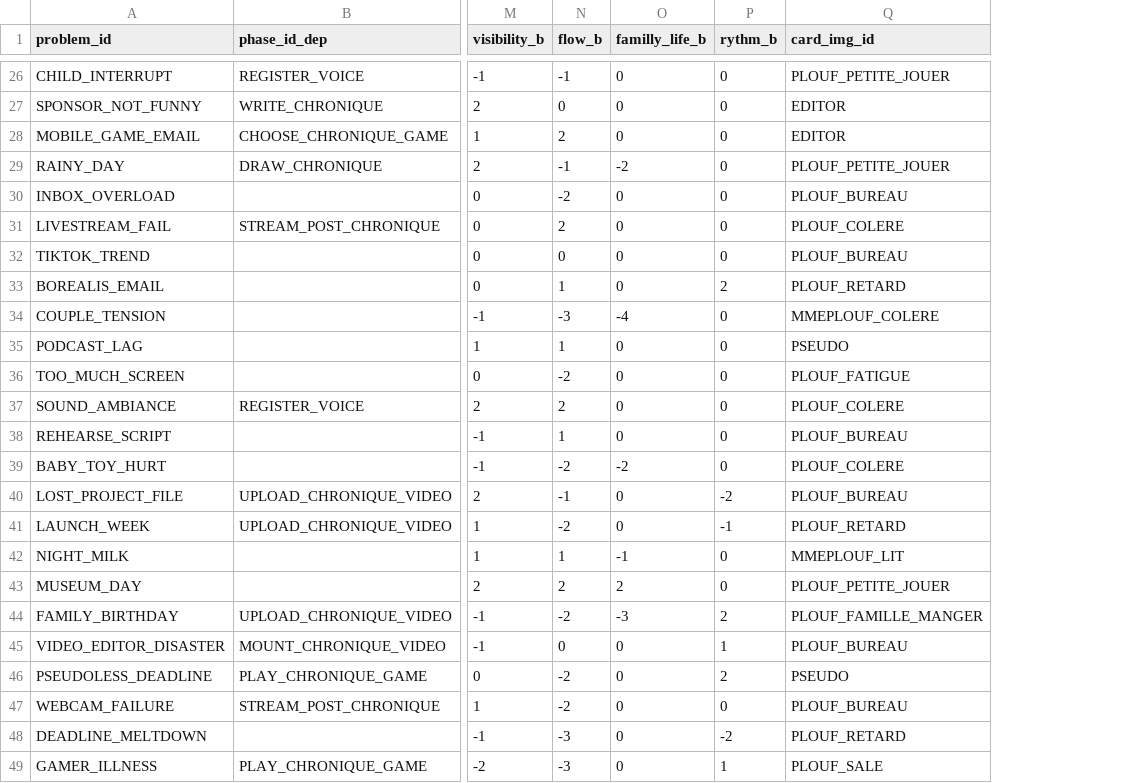
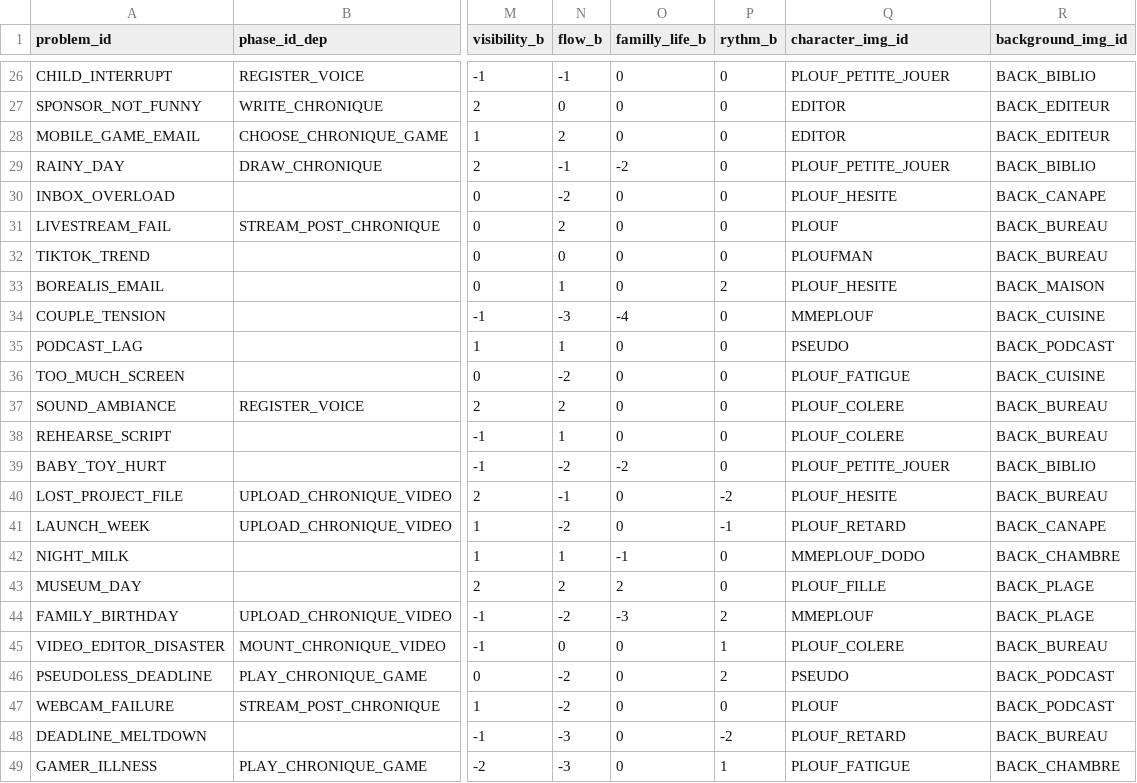
Before and after one commit to naparuba/plouf, a CSV file: plouf_game_50_original_cards.csv, drawn as a sheet; only a part is shown, gaps mark what is left out; the diff covers the shown part only; the diff names each change by its address in the sheet, - before the commit and + after, or states it on an @@ line.

Commit message:
Enh: back images definition, and load them

```diff
--- a/plouf_game_50_original_cards.csv
+++ b/plouf_game_50_original_cards.csv
+column R (background_img_id), rows 26-49: BACK_BIBLIO | BACK_EDITEUR | BACK_EDITEUR | BACK_BIBLIO | BACK_CANAPE | BACK_BUREAU | BACK_BUREAU | BACK_MAISON | BACK_CUISINE | BACK_PODCAST | BACK_CUISINE | BACK_BUREAU | BACK_BUREAU | BACK_BIBLIO | BACK_BUREAU | BACK_CANAPE | BACK_CHAMBRE | BACK_PLAGE | BACK_PLAGE | BACK_BUREAU | BACK_PODCAST | BACK_PODCAST | BACK_BUREAU | BACK_CHAMBRE
-Q1: card_img_id
+Q1: character_img_id
-Q30 (character_img_id): PLOUF_BUREAU
+Q30 (character_img_id): PLOUF_HESITE
-Q31 (character_img_id): PLOUF_COLERE
+Q31 (character_img_id): PLOUF
-Q32 (character_img_id): PLOUF_BUREAU
+Q32 (character_img_id): PLOUFMAN
-Q33 (character_img_id): PLOUF_RETARD
+Q33 (character_img_id): PLOUF_HESITE
-Q34 (character_img_id): MMEPLOUF_COLERE
+Q34 (character_img_id): MMEPLOUF
-Q38 (character_img_id): PLOUF_BUREAU
+Q38 (character_img_id): PLOUF_COLERE
-Q39 (character_img_id): PLOUF_COLERE
+Q39 (character_img_id): PLOUF_PETITE_JOUER
-Q40 (character_img_id): PLOUF_BUREAU
+Q40 (character_img_id): PLOUF_HESITE
-Q42 (character_img_id): MMEPLOUF_LIT
+Q42 (character_img_id): MMEPLOUF_DODO
-Q43 (character_img_id): PLOUF_PETITE_JOUER
+Q43 (character_img_id): PLOUF_FILLE
-Q44 (character_img_id): PLOUF_FAMILLE_MANGER
+Q44 (character_img_id): MMEPLOUF
-Q45 (character_img_id): PLOUF_BUREAU
+Q45 (character_img_id): PLOUF_COLERE
-Q47 (character_img_id): PLOUF_BUREAU
+Q47 (character_img_id): PLOUF
-Q49 (character_img_id): PLOUF_SALE
+Q49 (character_img_id): PLOUF_FATIGUE
```
Also changed, not shown: 14 edited cells elsewhere in this file, 2 other files.
